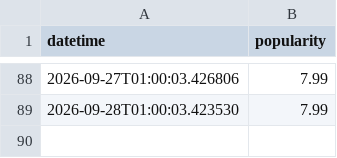
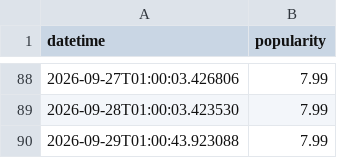
Before and after one commit to evoteum/itsbeginningtolookalotlikechristmas, a CSV file: site/data.csv, drawn as a sheet; only a part is shown, gaps mark what is left out; the diff names each change by its address in the sheet, - before the commit and + after, or states it on an @@ line.

Commit message:
Update data.csv with daily popularity

```diff
--- a/site/data.csv
+++ b/site/data.csv
+row 90: 2026-09-29T01:00:43.923088 | 7.99
```
